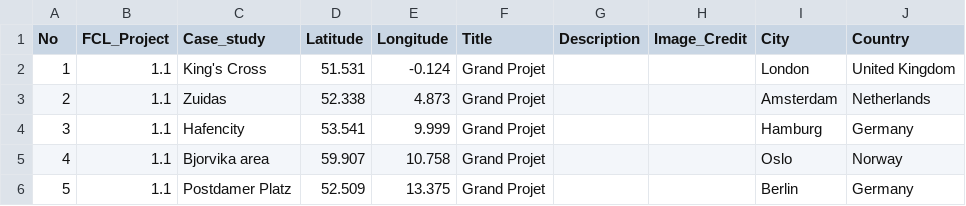
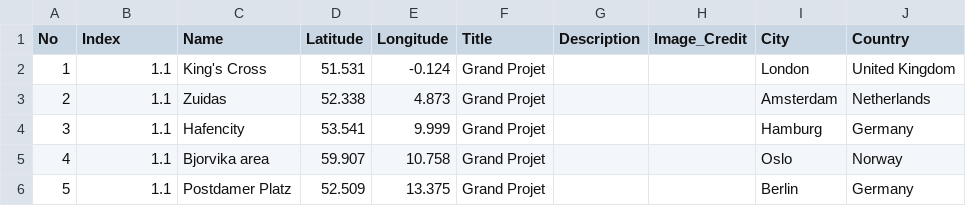
Before and after one commit to LUYU0004/FCL_world_map, a CSV file: data/fcl/1. Projects.csv, drawn as a sheet; only a part is shown.

```diff
--- a/data/fcl/1. Projects.csv
+++ b/data/fcl/1. Projects.csv
@@ -1,2 +1,2 @@
-No,FCL_Project,Case_study,Latitude,Longitude,Title,Description,Image_Credit,City,Country
+No,Index,Name,Latitude,Longitude,Title,Description,Image_Credit,City,Country
 1,1.1,King's Cross,51.531,-0.124,Grand Projet,,,London,United Kingdom
```
Also changed, not shown: data/fcl/2. Global Network.csv, 14 other files.
